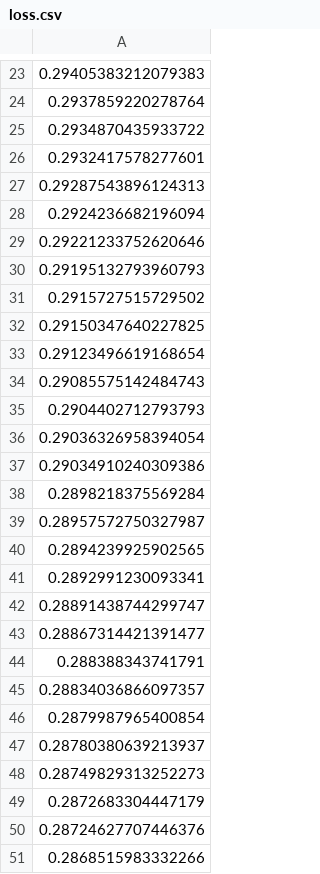
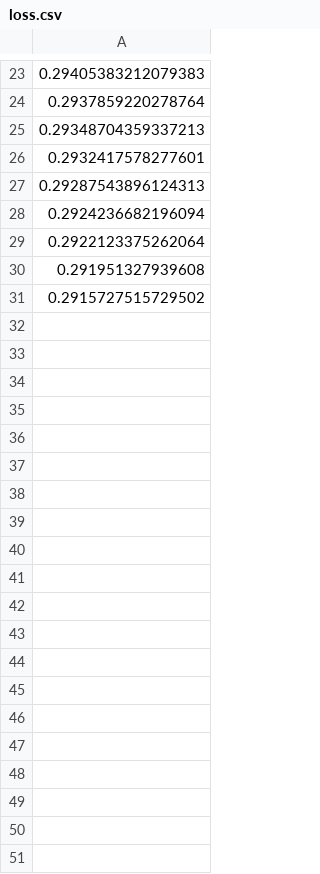
Before and after one commit to iterative/cml_dvc_case, a CSV file: loss.csv, drawn as a sheet; only a part is shown, gaps mark what is left out; the diff covers the shown part only; the diff names each change by its address in the sheet, - before the commit and + after, or states it on an @@ line.

```diff
--- a/loss.csv
+++ b/loss.csv
-A25: 0.2934870435933722
+A25: 0.29348704359337213
-A29: 0.29221233752620646
+A29: 0.2922123375262064
-A30: 0.29195132793960793
+A30: 0.291951327939608
-row 32: 0.29150347640227825
-row 33: 0.29123496619168654
-row 34: 0.29085575142484743
-row 35: 0.2904402712793793
-row 36: 0.29036326958394054
-row 37: 0.29034910240309386
-row 38: 0.2898218375569284
-row 39: 0.28957572750327987
-row 40: 0.2894239925902565
-row 41: 0.2892991230093341
-row 42: 0.28891438744299747
-row 43: 0.28867314421391477
-row 44: 0.288388343741791
-row 45: 0.28834036866097357
-row 46: 0.2879987965400854
-row 47: 0.28780380639213937
-row 48: 0.28749829313252273
-row 49: 0.2872683304447179
-row 50: 0.28724627707446376
-row 51: 0.2868515983332266
```
Also changed, not shown: 4 edited cells elsewhere in this file, 2 other files.
